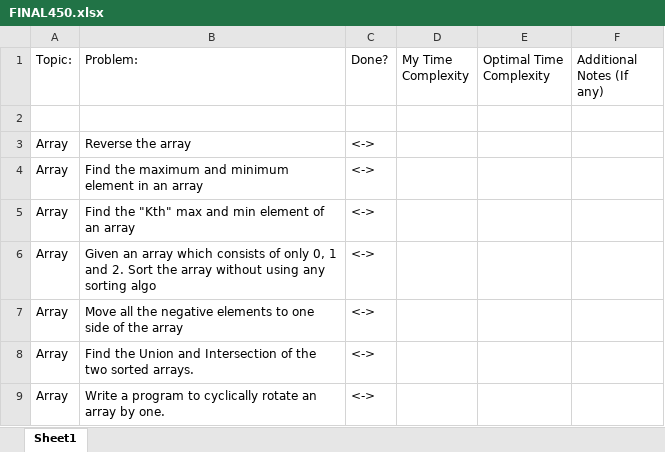
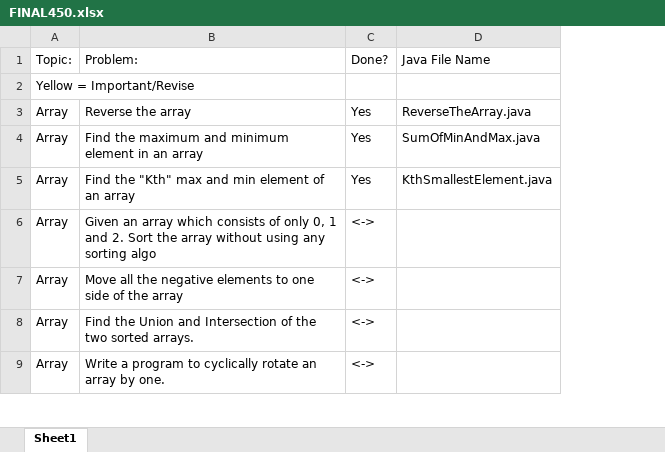
Before and after one commit to pabloescoder/dsa, an Excel workbook: FINAL450.xlsx, sheet Sheet1, drawn as a sheet; only a part is shown; values as stored, in another font and other column widths than the file's, no cell formats; removed rows and columns are numbered as before the commit, all else as after; the diff names each change by its address in the sheet, - before the commit and + after, or states it on an @@ line.

```diff
--- a/FINAL450.xlsx (sheet Sheet1)
+++ b/FINAL450.xlsx (sheet Sheet1)
-column D (My Time Complexity), empty
-column E (Optimal Time Complexity), empty
-column F (Additional Notes (If any)), empty
+column D (Java File Name), rows 3-5: ReverseTheArray.java | SumOfMinAndMax.java | KthSmallestElement.java
-A2 (Topic:): (empty)
+A2 (Topic:): Yellow = Important/Revise
-C3:C5 (Done?): <->
+C3:C5 (Done?): Yes
```
Also changed, not shown: cell formats, 4 other files.
